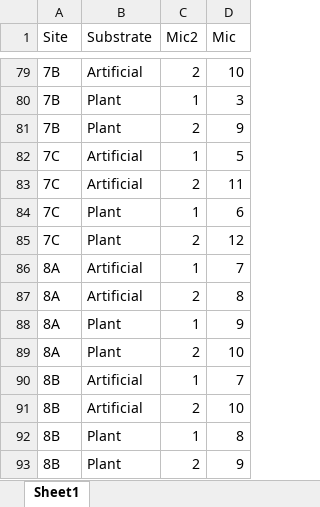
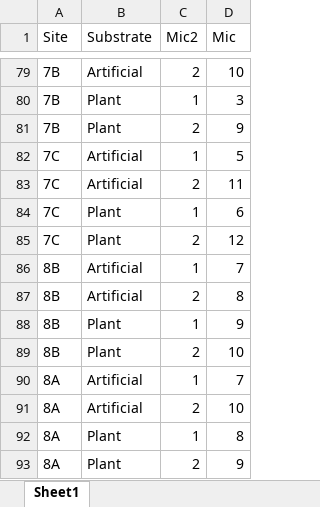
Before and after one commit to brandipessman/Vibratory_Noise, an Excel workbook: data/mic_mic2.xlsx, sheet Sheet1, drawn as a sheet; only a part is shown, gaps mark what is left out; values as stored, in another font and other column widths than the file's, no borders; removed rows and columns are numbered as before the commit, all else as after; the diff names each change by its address in the sheet, - before the commit and + after, or states it on an @@ line.

```diff
--- a/data/mic_mic2.xlsx (sheet Sheet1)
+++ b/data/mic_mic2.xlsx (sheet Sheet1)
@@ row 90 moved to row 86: 8B @@
+row 87: 8B | Artificial | 2 | 8
+row 88: 8B | Plant | 1 | 9
+row 89: 8B | Plant | 2 | 10
-D91 (Mic): 8
+D91 (Mic): 10
-D92 (Mic): 9
+D92 (Mic): 8
-D93 (Mic): 10
+D93 (Mic): 9
-row 91: 8B | Artificial | 2 | 10
-row 92: 8B | Plant | 1 | 8
-row 93: 8B | Plant | 2 | 9
```
Also changed, not shown: data/visit_date.xlsx, 28 other files.
